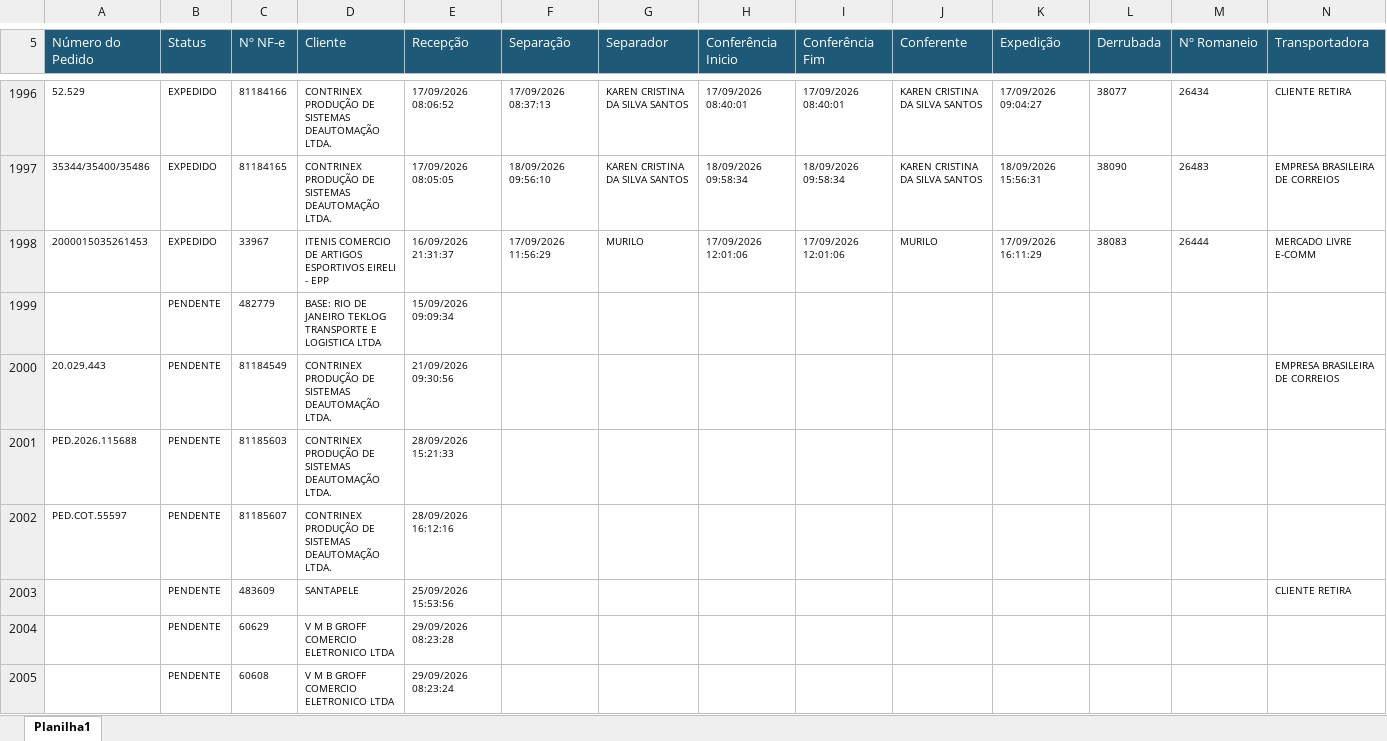
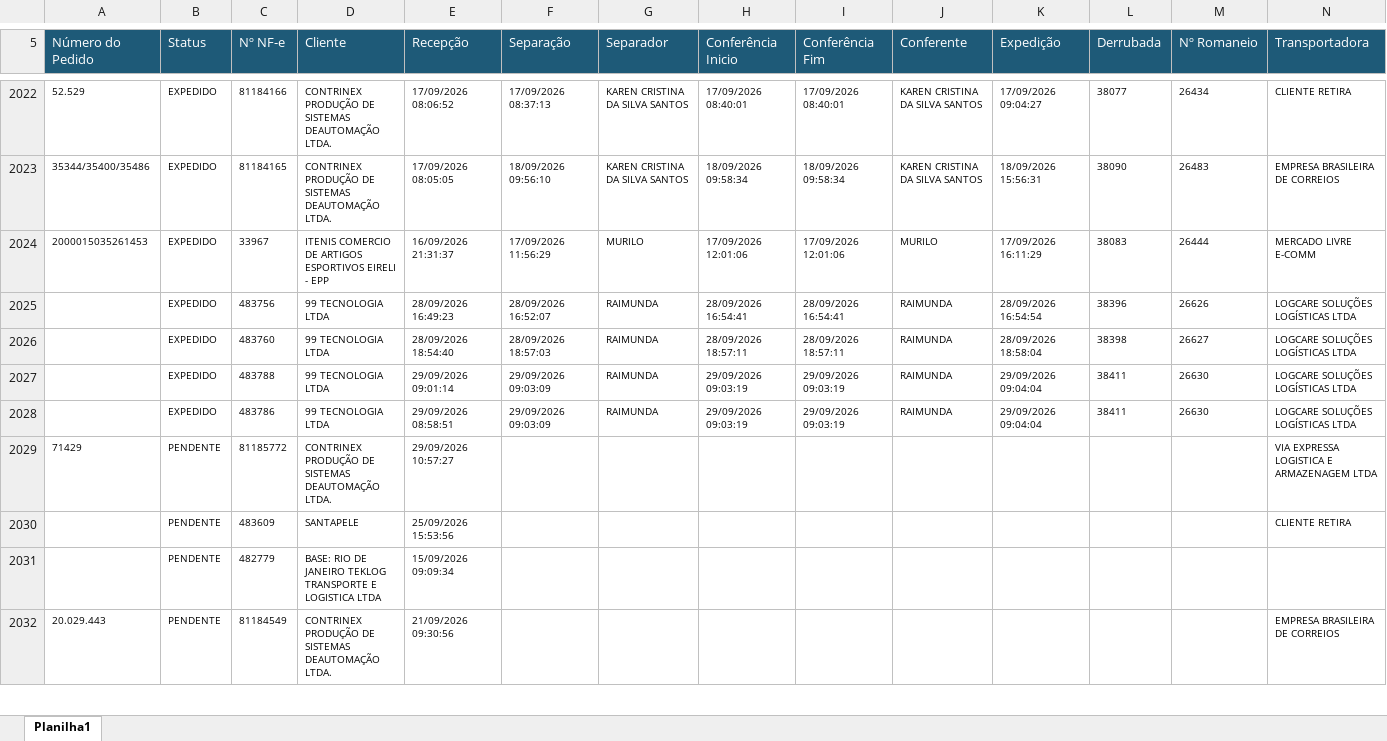
Before and after one commit to phdev2024/dashboard_operacao, an Excel workbook: data/status_saida/operacional/status_set_2026.xlsx, sheet Planilha1, drawn as a sheet; only a part is shown, gaps mark what is left out; values as stored, in another font and other column widths than the file's, no borders; removed rows and columns are numbered as before the commit, all else as after; rows hold the shown columns only; the diff covers the shown part only; the diff names each change by its address in the sheet, - before the commit and + after, or states it on an @@ line.

```diff
--- a/data/status_saida/operacional/status_set_2026.xlsx (sheet Planilha1)
+++ b/data/status_saida/operacional/status_set_2026.xlsx (sheet Planilha1)
@@ row 1525 moved to row 2025: EXPEDIDO @@
@@ row 1524 moved to row 2026: EXPEDIDO @@
+row 2027:  | EXPEDIDO | 483788 | 99 TECNOLOGIA LTDA | 29/09/2026 09:01:14 | 29/09/2026 09:03:09 | RAIMUNDA | 29/09/2026 09:03:19 | 29/09/2026 09:03:19 | RAIMUNDA | 29/09/2026 09:04:04 | 38411 | 26630 | LOGCARE SOLUÇÕES LOGÍSTICAS LTDA
+row 2028:  | EXPEDIDO | 483786 | 99 TECNOLOGIA LTDA | 29/09/2026 08:58:51 | 29/09/2026 09:03:09 | RAIMUNDA | 29/09/2026 09:03:19 | 29/09/2026 09:03:19 | RAIMUNDA | 29/09/2026 09:04:04 | 38411 | 26630 | LOGCARE SOLUÇÕES LOGÍSTICAS LTDA
+row 2029: 71429 | PENDENTE | 81185772 | CONTRINEX PRODUÇÃO DE SISTEMAS DEAUTOMAÇÃO LTDA. | 29/09/2026 10:57:27 |  |  |  |  |  |  |  |  | VIA EXPRESSA LOGISTICA E ARMAZENAGEM LTDA
@@ row 2003 moved to row 2030: PENDENTE @@
-row 2001: PED.2026.115688 | PENDENTE | 81185603 | CONTRINEX PRODUÇÃO DE SISTEMAS DEAUTOMAÇÃO LTDA. | 28/09/2026 15:21:33
-row 2002: PED.COT.55597 | PENDENTE | 81185607 | CONTRINEX PRODUÇÃO DE SISTEMAS DEAUTOMAÇÃO LTDA. | 28/09/2026 16:12:16
-row 2004:  | PENDENTE | 60629 | V M B GROFF COMERCIO ELETRONICO LTDA | 29/09/2026 08:23:28
-row 2005:  | PENDENTE | 60608 | V M B GROFF COMERCIO ELETRONICO LTDA | 29/09/2026 08:23:24
```
Also changed, not shown: 59 added rows, 41 removed rows, 91 moved rows and 11 edited cells elsewhere in this sheet.
